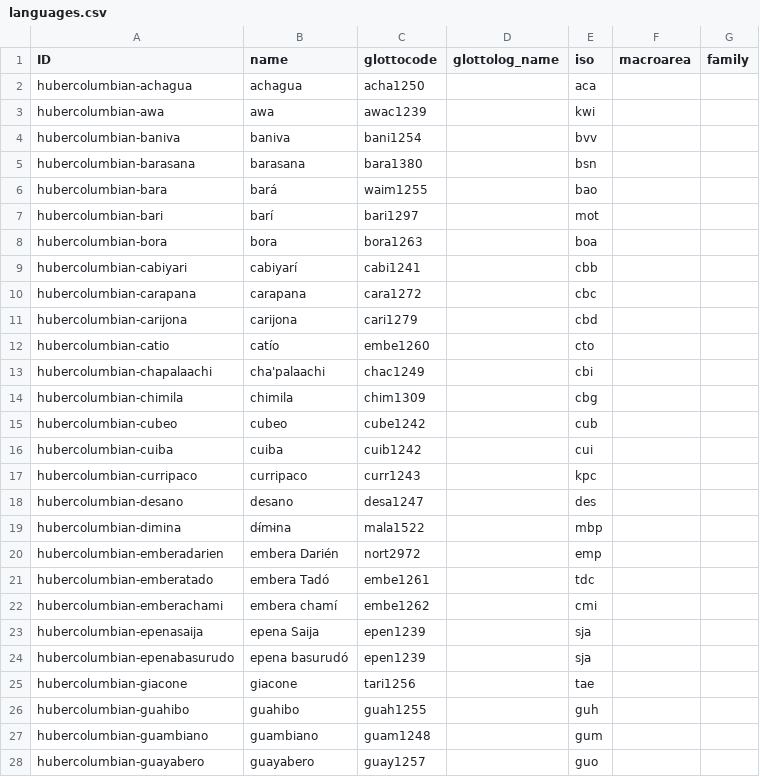
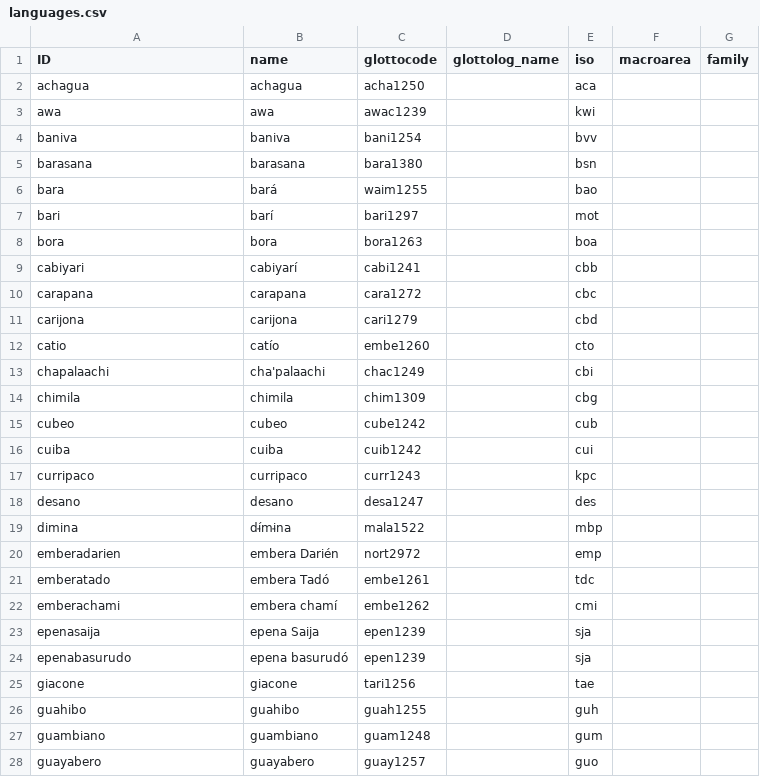
Before and after one commit to lexibank/hubercolumbian, a CSV file: cldf/languages.csv, drawn as a sheet; only a part is shown; the diff covers the shown part only.

```diff
--- a/cldf/languages.csv
+++ b/cldf/languages.csv
@@ -1,28 +1,28 @@
 ID,name,glottocode,glottolog_name,iso,macroarea,family
-hubercolumbian-achagua,achagua,acha1250,,aca,,
-hubercolumbian-awa,awa,awac1239,,kwi,,
-hubercolumbian-baniva,baniva,bani1254,,bvv,,
-hubercolumbian-barasana,barasana,bara1380,,bsn,,
-hubercolumbian-bara,bará,waim1255,,bao,,
-hubercolumbian-bari,barí,bari1297,,mot,,
-hubercolumbian-bora,bora,bora1263,,boa,,
-hubercolumbian-cabiyari,cabiyarí,cabi1241,,cbb,,
-hubercolumbian-carapana,carapana,cara1272,,cbc,,
-hubercolumbian-carijona,carijona,cari1279,,cbd,,
-hubercolumbian-catio,catío,embe1260,,cto,,
-hubercolumbian-chapalaachi,cha'palaachi,chac1249,,cbi,,
-hubercolumbian-chimila,chimila,chim1309,,cbg,,
-hubercolumbian-cubeo,cubeo,cube1242,,cub,,
-hubercolumbian-cuiba,cuiba,cuib1242,,cui,,
-hubercolumbian-curripaco,curripaco,curr1243,,kpc,,
-hubercolumbian-desano,desano,desa1247,,des,,
-hubercolumbian-dimina,dí̵mi̵na,mala1522,,mbp,,
-hubercolumbian-emberadarien,embera Darién,nort2972,,emp,,
-hubercolumbian-emberatado,embera Tadó,embe1261,,tdc,,
-hubercolumbian-emberachami,embera chamí,embe1262,,cmi,,
-hubercolumbian-epenasaija,epena Saija,epen1239,,sja,,
-hubercolumbian-epenabasurudo,epena basurudó,epen1239,,sja,,
-hubercolumbian-giacone,giacone,tari1256,,tae,,
-hubercolumbian-guahibo,guahibo,guah1255,,guh,,
-hubercolumbian-guambiano,guambiano,guam1248,,gum,,
-hubercolumbian-guayabero,guayabero,guay1257,,guo,,
+achagua,achagua,acha1250,,aca,,
+awa,awa,awac1239,,kwi,,
+baniva,baniva,bani1254,,bvv,,
+barasana,barasana,bara1380,,bsn,,
+bara,bará,waim1255,,bao,,
+bari,barí,bari1297,,mot,,
+bora,bora,bora1263,,boa,,
+cabiyari,cabiyarí,cabi1241,,cbb,,
+carapana,carapana,cara1272,,cbc,,
+carijona,carijona,cari1279,,cbd,,
+catio,catío,embe1260,,cto,,
+chapalaachi,cha'palaachi,chac1249,,cbi,,
+chimila,chimila,chim1309,,cbg,,
+cubeo,cubeo,cube1242,,cub,,
+cuiba,cuiba,cuib1242,,cui,,
+curripaco,curripaco,curr1243,,kpc,,
+desano,desano,desa1247,,des,,
+dimina,dí̵mi̵na,mala1522,,mbp,,
+emberadarien,embera Darién,nort2972,,emp,,
+emberatado,embera Tadó,embe1261,,tdc,,
+emberachami,embera chamí,embe1262,,cmi,,
+epenasaija,epena Saija,epen1239,,sja,,
+epenabasurudo,epena basurudó,epen1239,,sja,,
+giacone,giacone,tari1256,,tae,,
+guahibo,guahibo,guah1255,,guh,,
+guambiano,guambiano,guam1248,,gum,,
+guayabero,guayabero,guay1257,,guo,,
```
Also changed, not shown: 42 edited cells elsewhere in this file, cldf/parameters.csv, 7 other files.
